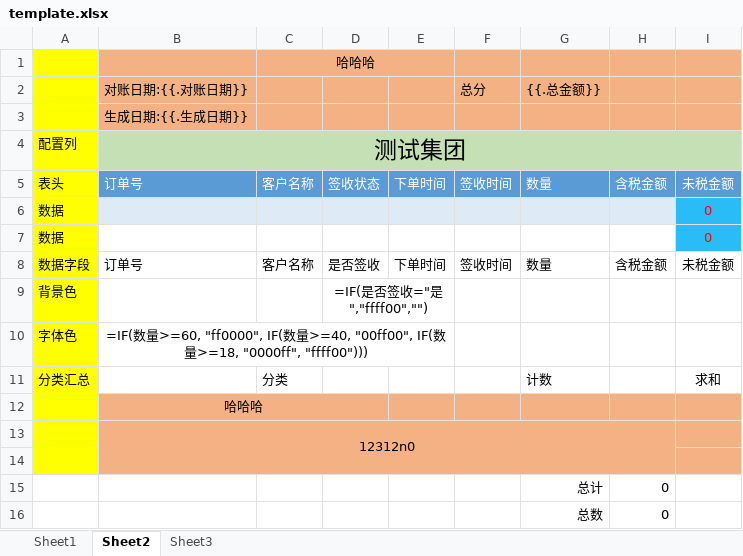
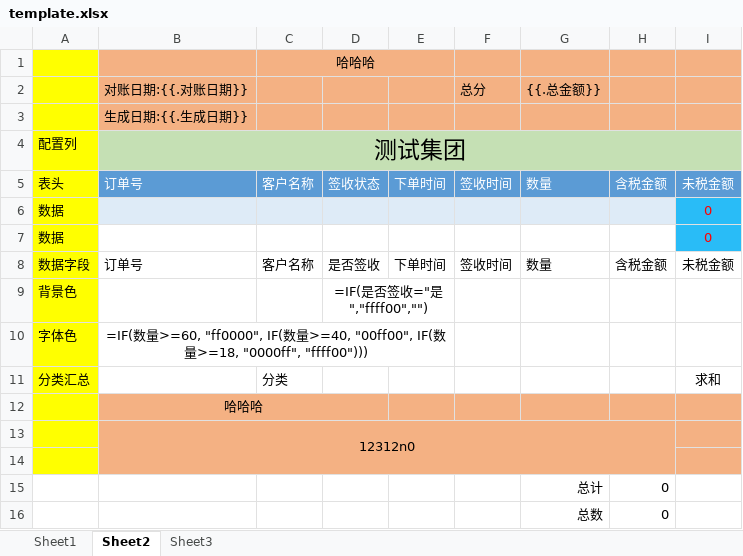
Before and after one commit to mzzya/excel_template, an Excel workbook: template/template.xlsx, sheet Sheet2, drawn as a sheet; values as stored, in another font and other column widths than the file's, no borders; the diff names each change by its address in the sheet, - before the commit and + after, or states it on an @@ line.

```diff
--- a/template/template.xlsx (sheet Sheet2)
+++ b/template/template.xlsx (sheet Sheet2)
-G11: 计数
+G11: (empty)
```
Also changed, not shown: 1 other file.
